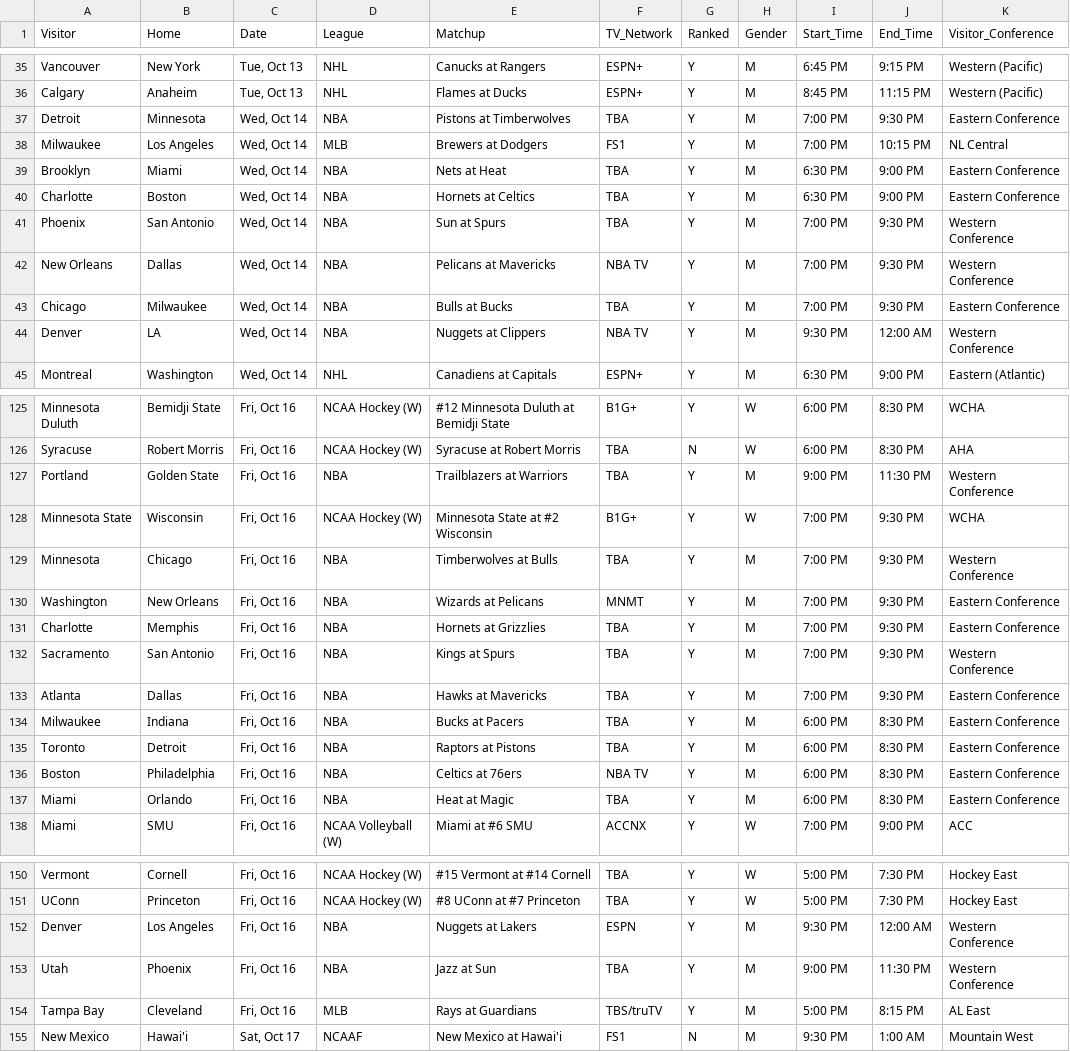
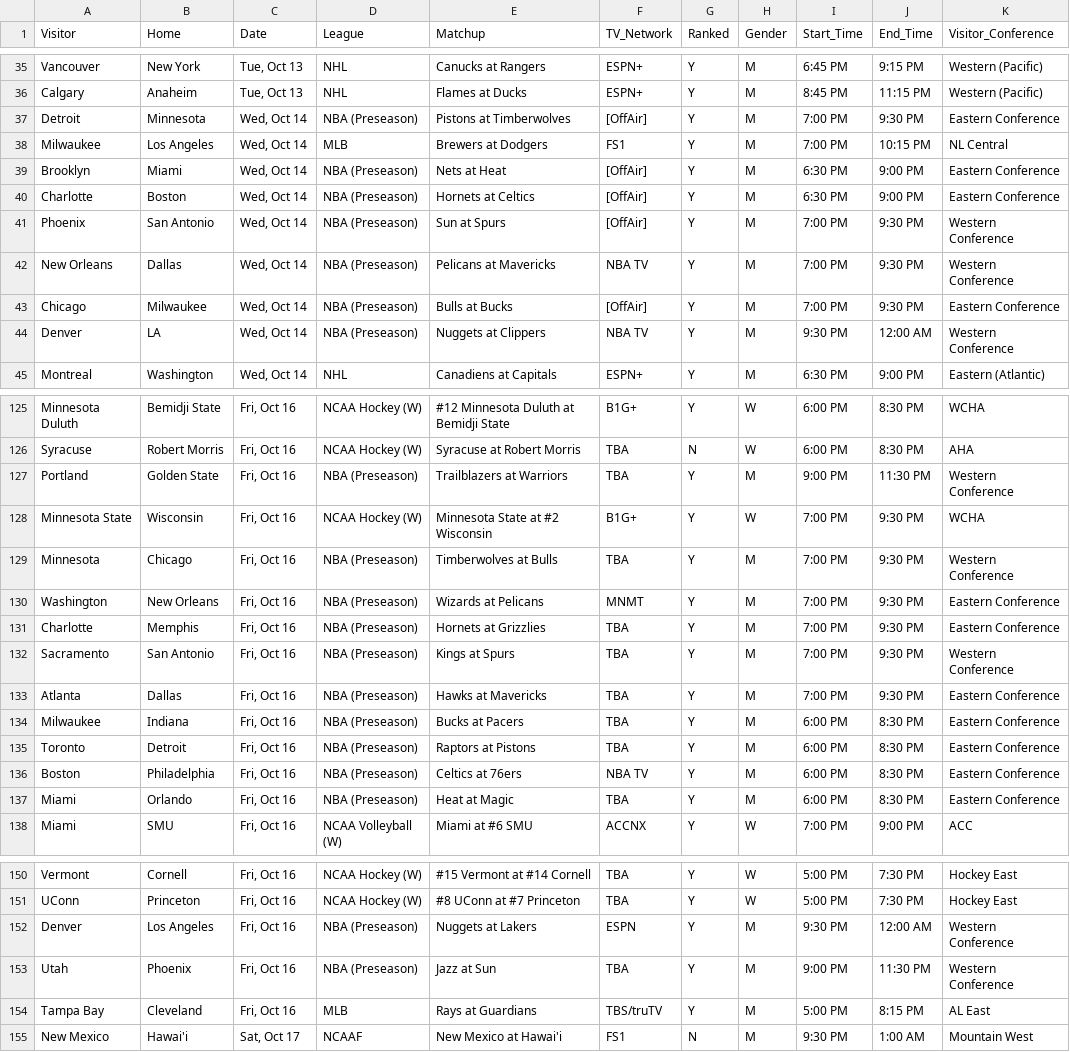
Before and after one commit to matthewkilleen0830/Sports-Viewing-Schedule, a CSV file: currentWeek/weekFull.csv, drawn as a sheet; only a part is shown, gaps mark what is left out; the diff covers the shown part only; the diff names each change by its address in the sheet, - before the commit and + after, or states it on an @@ line.

Commit message:
Add files via upload

```diff
--- a/currentWeek/weekFull.csv
+++ b/currentWeek/weekFull.csv
-D37 (League): NBA
+D37 (League): NBA (Preseason)
-F37 (TV_Network): TBA
+F37 (TV_Network): [OffAir]
-D39:D44 (League): NBA
+D39:D44 (League): NBA (Preseason)
-F39:F41 (TV_Network): TBA
+F39:F41 (TV_Network): [OffAir]
-F43 (TV_Network): TBA
+F43 (TV_Network): [OffAir]
-D127 (League): NBA
+D127 (League): NBA (Preseason)
-D129:D137 (League): NBA
+D129:D137 (League): NBA (Preseason)
-D152:D153 (League): NBA
+D152:D153 (League): NBA (Preseason)
```
Also changed, not shown: 12 edited cells elsewhere in this file.
